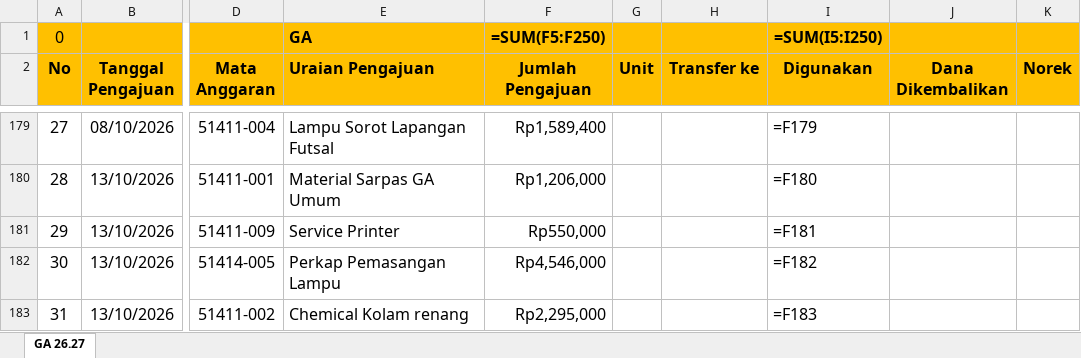
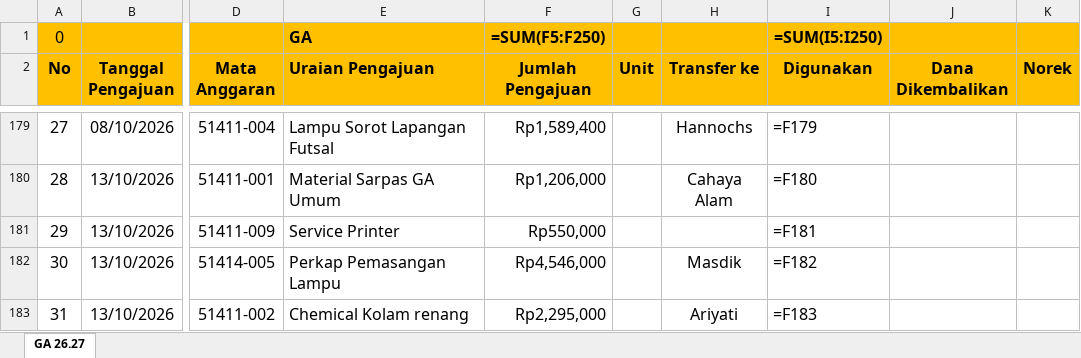
Before and after one commit to ametriyadhi/annahl-ops-web, an Excel workbook: static/JURNAL_PENGAJUAN_26.27_LENGKAP_TERVALIDASI.xlsx, sheet GA 26.27, drawn as a sheet; only a part is shown, gaps mark what is left out; values as stored, in another font and other column widths than the file's, no borders; formulas without a stored value are shown as written; the diff covers the shown part only; the diff names each change by its address in the sheet, - before the commit and + after, or states it on an @@ line.

```diff
--- a/static/JURNAL_PENGAJUAN_26.27_LENGKAP_TERVALIDASI.xlsx (sheet GA 26.27)
+++ b/static/JURNAL_PENGAJUAN_26.27_LENGKAP_TERVALIDASI.xlsx (sheet GA 26.27)
-H179 (Transfer ke): (empty)
+H179 (Transfer ke): Hannochs
-H180 (Transfer ke): (empty)
+H180 (Transfer ke): Cahaya Alam
-H182 (Transfer ke): (empty)
+H182 (Transfer ke): Masdik
-H183 (Transfer ke): (empty)
+H183 (Transfer ke): Ariyati
```
Also changed, not shown: 20 edited cells elsewhere in this sheet, 2 other files.
